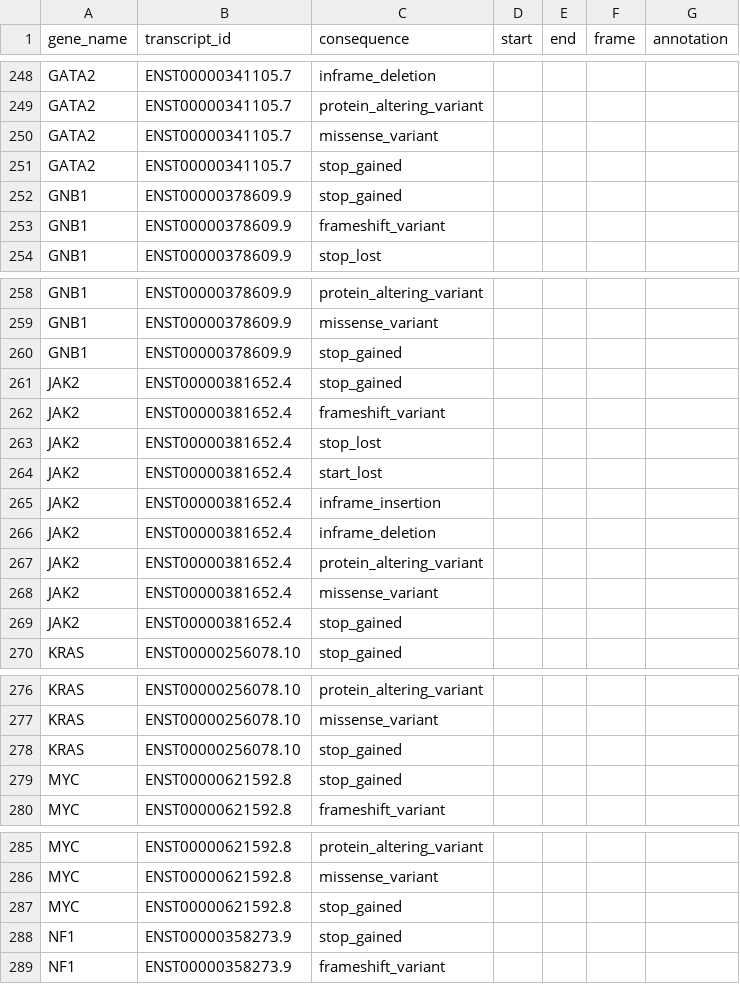
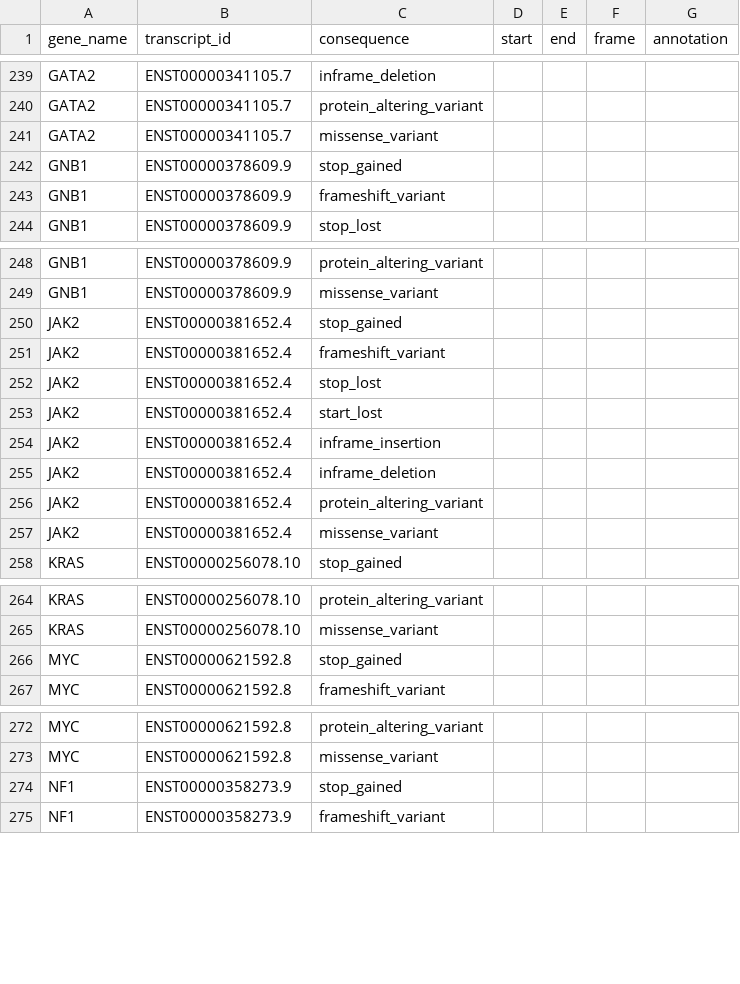
Before and after one commit to LUMC/HAMLET, a TSV file: utilities/deps/small-files/inclusion_criteria.tsv, drawn as a sheet; only a part is shown, gaps mark what is left out; removed rows and columns are numbered as before the commit, all else as after; the diff covers the shown part only; the diff names each change by its address in the sheet, - before the commit and + after, or states it on an @@ line.

```diff
--- a/utilities/deps/small-files/inclusion_criteria.tsv
+++ b/utilities/deps/small-files/inclusion_criteria.tsv
-row 251: GATA2 | ENST00000341105.7 | stop_gained
-row 260: GNB1 | ENST00000378609.9 | stop_gained
-row 269: JAK2 | ENST00000381652.4 | stop_gained
-row 278: KRAS | ENST00000256078.10 | stop_gained
-row 287: MYC | ENST00000621592.8 | stop_gained
```
Also changed, not shown: 8 added rows and 20 removed rows elsewhere in this file.
